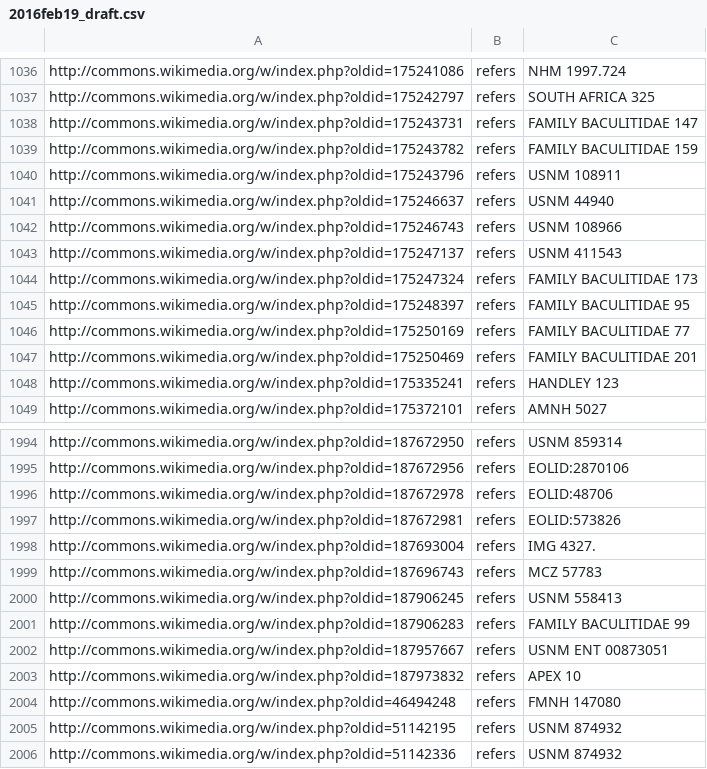
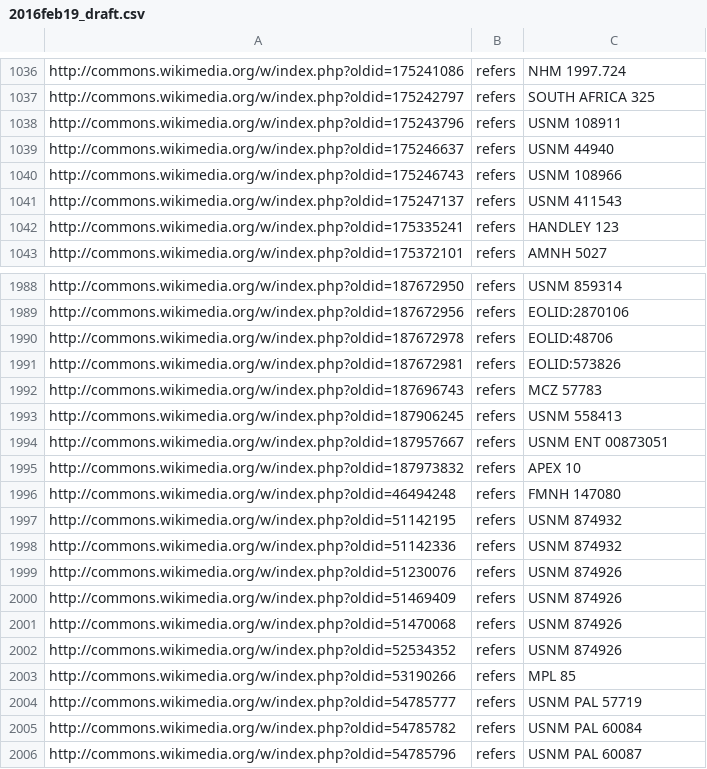
Before and after one commit to jhpoelen/id-link-template, a CSV file: mediawiki/2016feb19_draft.csv, drawn as a sheet; only a part is shown, gaps mark what is left out; the shorter side is filled out with more unchanged rows.

```diff
--- a/mediawiki/2016feb19_draft.csv
+++ b/mediawiki/2016feb19_draft.csv
@@ -1037,4 +1037,2 @@ http://commons.wikimedia.org/w/index.php?oldid=175241086,refers,NHM 1997.724
 http://commons.wikimedia.org/w/index.php?oldid=175242797,refers,SOUTH AFRICA 325
-http://commons.wikimedia.org/w/index.php?oldid=175243731,refers,FAMILY BACULITIDAE 147
-http://commons.wikimedia.org/w/index.php?oldid=175243782,refers,FAMILY BACULITIDAE 159
 http://commons.wikimedia.org/w/index.php?oldid=175243796,refers,USNM 108911
@@ -1043,6 +1041,2 @@ http://commons.wikimedia.org/w/index.php?oldid=175246743,refers,USNM 108966
 http://commons.wikimedia.org/w/index.php?oldid=175247137,refers,USNM 411543
-http://commons.wikimedia.org/w/index.php?oldid=175247324,refers,FAMILY BACULITIDAE 173
-http://commons.wikimedia.org/w/index.php?oldid=175248397,refers,FAMILY BACULITIDAE 95
-http://commons.wikimedia.org/w/index.php?oldid=175250169,refers,FAMILY BACULITIDAE 77
-http://commons.wikimedia.org/w/index.php?oldid=175250469,refers,FAMILY BACULITIDAE 201
 http://commons.wikimedia.org/w/index.php?oldid=175335241,refers,HANDLEY 123
@@ -1997,6 +1991,4 @@ http://commons.wikimedia.org/w/index.php?oldid=187672978,refers,EOLID:48706
 http://commons.wikimedia.org/w/index.php?oldid=187672981,refers,EOLID:573826
-http://commons.wikimedia.org/w/index.php?oldid=187693004,refers,IMG 4327.
 http://commons.wikimedia.org/w/index.php?oldid=187696743,refers,MCZ 57783
 http://commons.wikimedia.org/w/index.php?oldid=187906245,refers,USNM 558413
-http://commons.wikimedia.org/w/index.php?oldid=187906283,refers,FAMILY BACULITIDAE 99
 http://commons.wikimedia.org/w/index.php?oldid=187957667,refers,USNM ENT 00873051
```
Also changed, not shown: autogenerated_id_links.csv.
